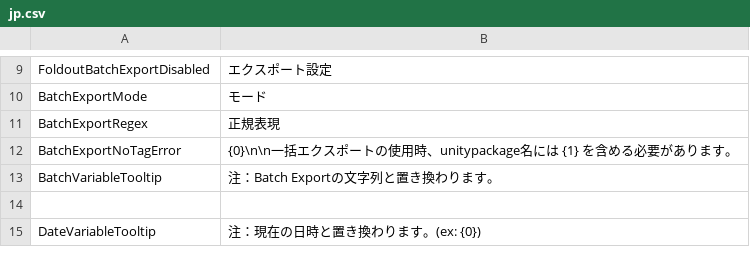
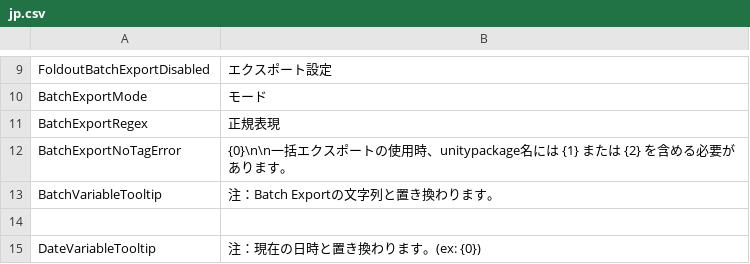
Before and after one commit to SleetCat123/MizoresUnityPackageExporter, a CSV file: Assets/Mizore_Nekoyanagi/Util/MizoresPackageExporter/Texts/Resources/MizoresPackageExporter/jp.csv, drawn as a sheet; only a part is shown, gaps mark what is left out.

```diff
--- a/Assets/Mizore_Nekoyanagi/Util/MizoresPackageExporter/Texts/Resources/MizoresPackageExporter/jp.csv
+++ b/Assets/Mizore_Nekoyanagi/Util/MizoresPackageExporter/Texts/Resources/MizoresPackageExporter/jp.csv
@@ -11,3 +11,3 @@ BatchExportMode,モード
 BatchExportRegex,正規表現
-BatchExportNoTagError,{0}\n\n一括エクスポートの使用時、unitypackage名には {1} を含める必要があります。
+BatchExportNoTagError,{0}\n\n一括エクスポートの使用時、unitypackage名には {1} または {2} を含める必要があります。
 BatchVariableTooltip,注：Batch Exportの文字列と置き換わります。
```
Also changed, not shown: Assets/Mizore_Nekoyanagi/Util/MizoresPackageExporter/Texts/Resources/MizoresPackageExporter/en.csv, 11 other files.
